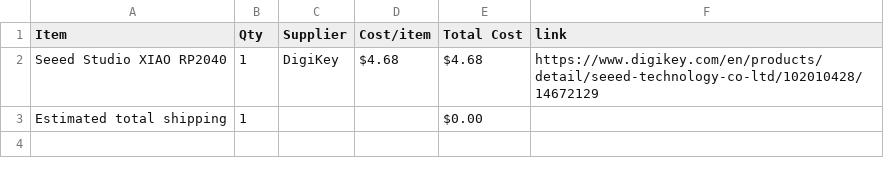
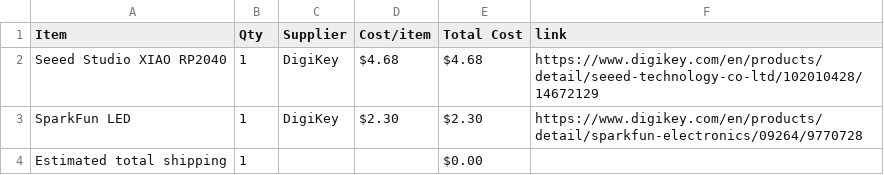
Before and after one commit to jaym267/Design_with_displays, a CSV file: BOM.csv, drawn as a sheet.

Commit message:
Sync super cool design display from Half Life

```diff
--- a/BOM.csv
+++ b/BOM.csv
@@ -2,2 +2,3 @@ Item,Qty,Supplier,Cost/item,Total Cost,link
 Seeed Studio XIAO RP2040,1,DigiKey,$4.68,$4.68,https://www.digikey.com/en/products/detail/seeed-technology-co-ltd/102010428/14672129
+SparkFun LED,1,DigiKey,$2.30,$2.30,https://www.digikey.com/en/products/detail/sparkfun-electronics/09264/9770728
 Estimated total shipping,1,,,$0.00,
```
